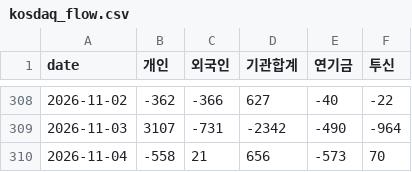
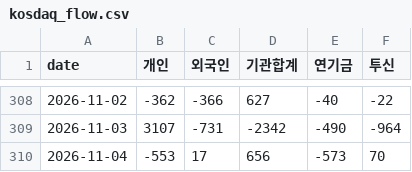
Before and after one commit to sambory9/market-indicator-tracker, a CSV file: data/flows/kosdaq_flow.csv, drawn as a sheet; only a part is shown, gaps mark what is left out.

```diff
--- a/data/flows/kosdaq_flow.csv
+++ b/data/flows/kosdaq_flow.csv
@@ -309,2 +309,2 @@ date,개인,외국인,기관합계,연기금,투신
 2026-11-03,3107,-731,-2342,-490,-964
-2026-11-04,-558,21,656,-573,70
+2026-11-04,-553,17,656,-573,70
```
Also changed, not shown: data/flows/kospi_flow.csv, data/prices/gold.csv, 25 other files.
